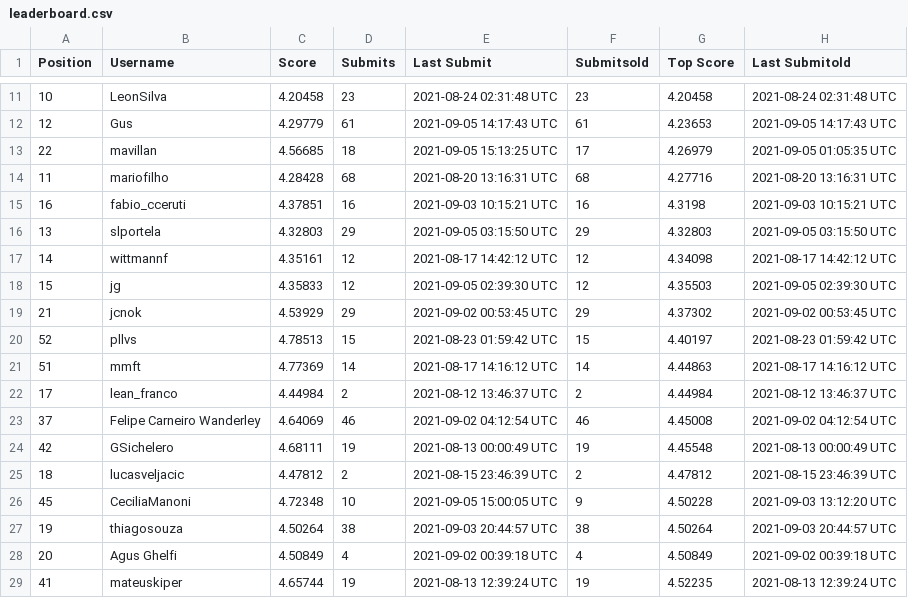
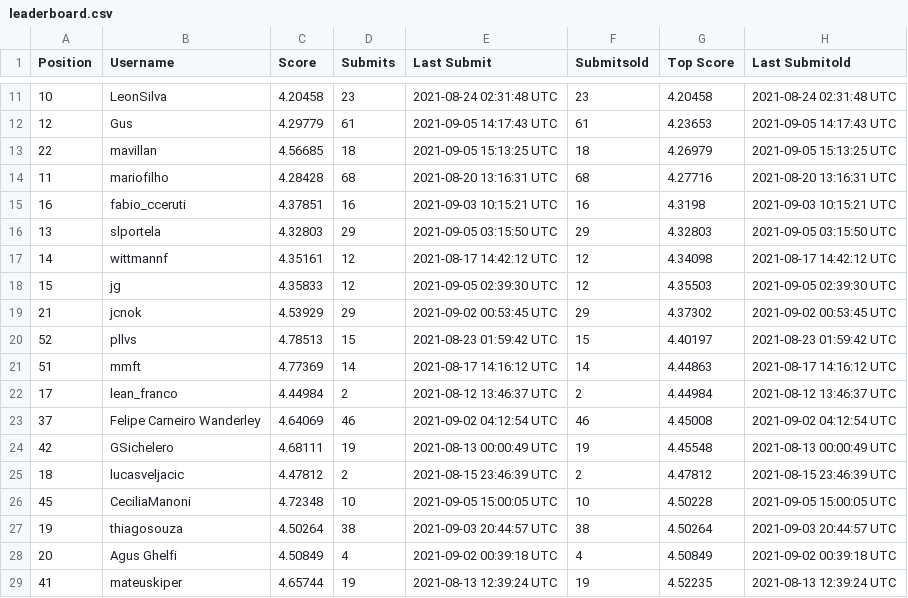
Before and after one commit to WittmannF/meli-challenge-leaderboard, a CSV file: leaderboard/leaderboard.csv, drawn as a sheet; only a part is shown, gaps mark what is left out.

```diff
--- a/leaderboard/leaderboard.csv
+++ b/leaderboard/leaderboard.csv
@@ -12,3 +12,3 @@ Position,Username,Score,Submits,Last Submit,Submitsold,Top Score,Last Submitold
 12,Gus,4.29779,61,2021-09-05 14:17:43 UTC,61,4.23653,2021-09-05 14:17:43 UTC
-22,mavillan,4.56685,18,2021-09-05 15:13:25 UTC,17,4.26979,2021-09-05 01:05:35 UTC
+22,mavillan,4.56685,18,2021-09-05 15:13:25 UTC,18,4.26979,2021-09-05 15:13:25 UTC
 11,mariofilho,4.28428,68,2021-08-20 13:16:31 UTC,68,4.27716,2021-08-20 13:16:31 UTC
@@ -25,3 +25,3 @@ Position,Username,Score,Submits,Last Submit,Submitsold,Top Score,Last Submitold
 18,lucasveljacic,4.47812,2,2021-08-15 23:46:39 UTC,2,4.47812,2021-08-15 23:46:39 UTC
-45,CeciliaManoni,4.72348,10,2021-09-05 15:00:05 UTC,9,4.50228,2021-09-03 13:12:20 UTC
+45,CeciliaManoni,4.72348,10,2021-09-05 15:00:05 UTC,10,4.50228,2021-09-05 15:00:05 UTC
 19,thiagosouza,4.50264,38,2021-09-03 20:44:57 UTC,38,4.50264,2021-09-03 20:44:57 UTC
```
